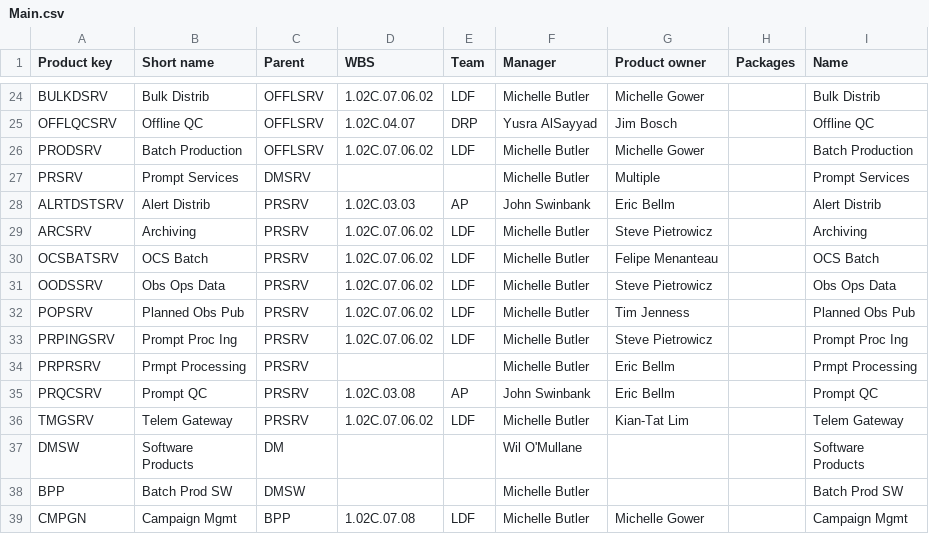
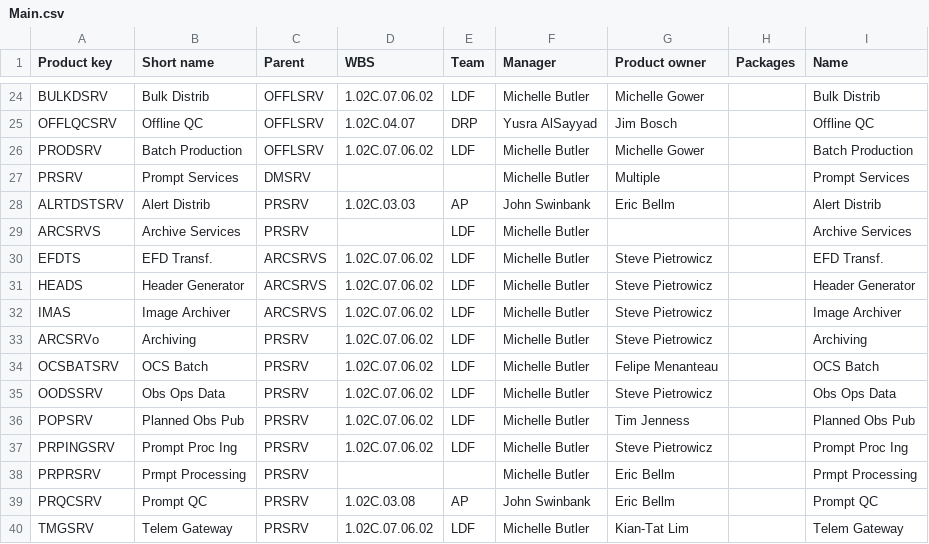
Before and after one commit to lsst-dm/dmtn-104, a CSV file: csv/Main.csv, drawn as a sheet; only a part is shown, gaps mark what is left out; the shorter side is filled out with more unchanged rows.

Commit message:
Updated product tree

```diff
--- a/csv/Main.csv
+++ b/csv/Main.csv
@@ -28,3 +28,7 @@ PRSRV, Prompt Services, DMSRV, , , Michelle Butler, Multiple, , Prompt Services
 ALRTDSTSRV, Alert Distrib, PRSRV, 1.02C.03.03, AP, John Swinbank, Eric Bellm, , Alert Distrib
-ARCSRV, Archiving, PRSRV, 1.02C.07.06.02, LDF, Michelle Butler, Steve Pietrowicz, , Archiving
+ARCSRVS, Archive Services, PRSRV, , LDF, Michelle Butler, , , Archive Services
+EFDTS, EFD Transf., ARCSRVS, 1.02C.07.06.02, LDF, Michelle Butler, Steve Pietrowicz, , EFD Transf.
+HEADS, Header Generator, ARCSRVS, 1.02C.07.06.02, LDF, Michelle Butler, Steve Pietrowicz, , Header Generator
+IMAS, Image Archiver, ARCSRVS, 1.02C.07.06.02, LDF, Michelle Butler, Steve Pietrowicz, , Image Archiver
+ARCSRVo, Archiving, PRSRV, 1.02C.07.06.02, LDF, Michelle Butler, Steve Pietrowicz, , Archiving
 OCSBATSRV, OCS Batch, PRSRV, 1.02C.07.06.02, LDF, Michelle Butler, Felipe Menanteau, , OCS Batch
```
Also changed, not shown: 7 other files.
